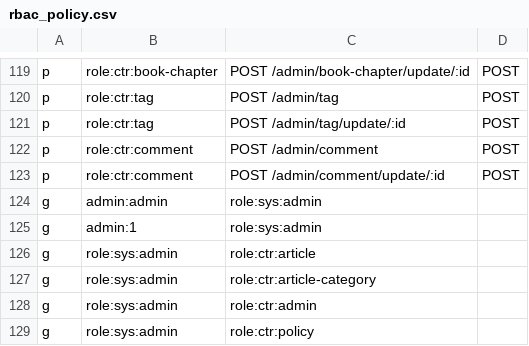
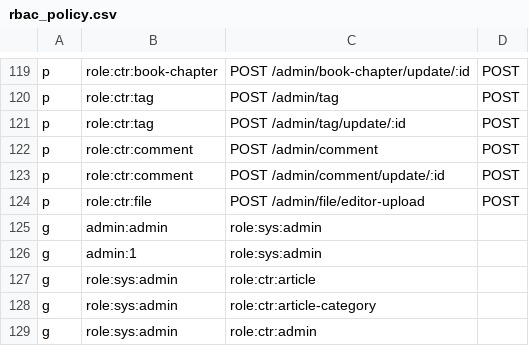
Before and after one commit to xiongjinchao/gin-admin, a CSV file: config/rbac_policy.csv, drawn as a sheet; only a part is shown, gaps mark what is left out; the shorter side is filled out with more unchanged rows; the diff names each change by its address in the sheet, - before the commit and + after, or states it on an @@ line.

```diff
--- a/config/rbac_policy.csv
+++ b/config/rbac_policy.csv
+row 124: p | role:ctr:file | POST /admin/file/editor-upload | POST
```
Also changed, not shown: 8 other files.
